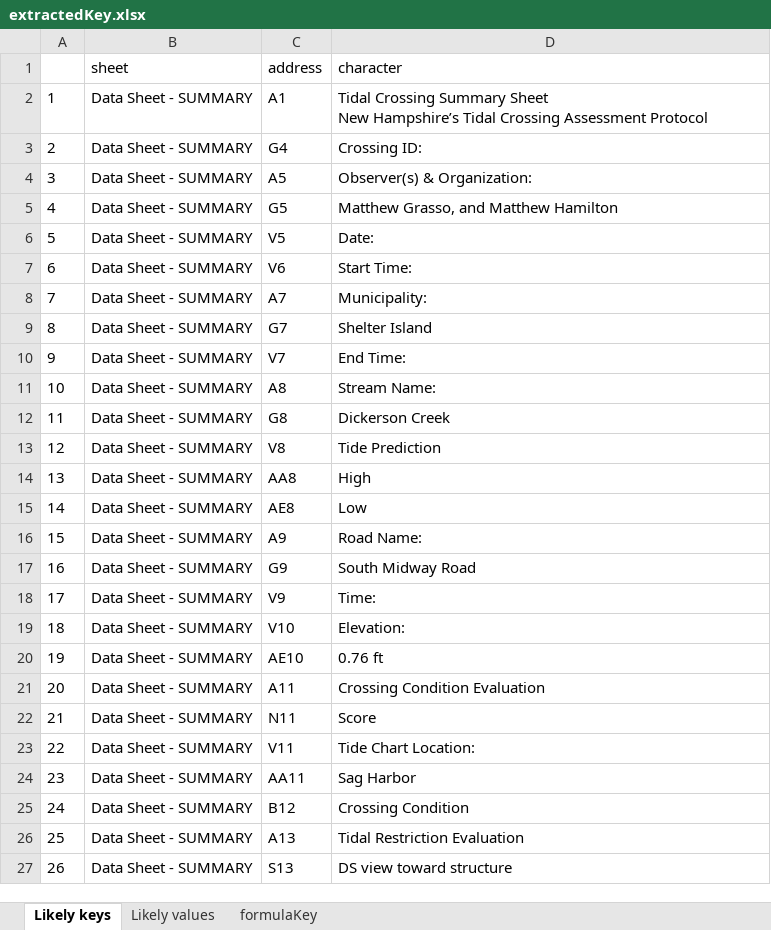
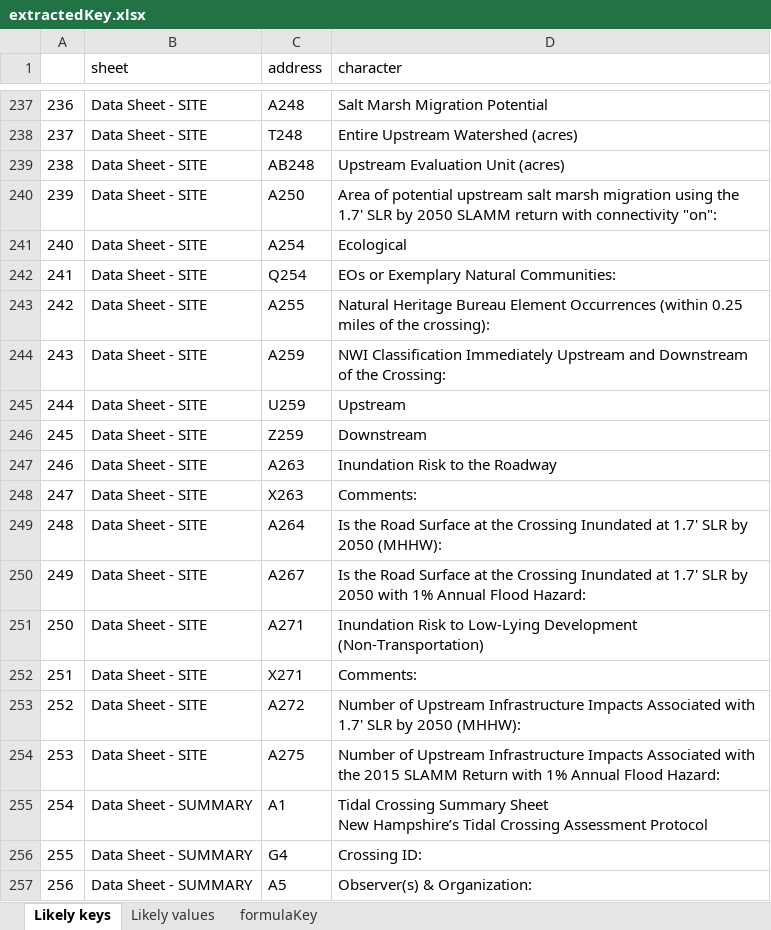
Before and after one commit to afstarke/tidalCulvert_datasheet, an Excel workbook: spreadsheets/extractedKey.xlsx, sheet Likely keys, drawn as a sheet; only a part is shown, gaps mark what is left out; the shorter side is filled out with more unchanged rows; values as stored, in another font and other column widths than the file's, no borders; addresses are those after the commit; the diff covers the shown part only; the diff names each change by its address in the sheet, - before the commit and + after, or states it on an @@ line.

```diff
--- a/spreadsheets/extractedKey.xlsx (sheet Likely keys)
+++ b/spreadsheets/extractedKey.xlsx (sheet Likely keys)
+row 237: 236 | Data Sheet - SITE | A248 | Salt Marsh Migration Potential
+row 238: 237 | Data Sheet - SITE | T248 | Entire Upstream Watershed (acres)
+row 239: 238 | Data Sheet - SITE | AB248 | Upstream Evaluation Unit (acres)
+row 240: 239 | Data Sheet - SITE | A250 | Area of potential upstream salt marsh migration using the 1.7' SLR by 2050 SLAMM return with connectivity "on":
+row 241: 240 | Data Sheet - SITE | A254 | Ecological
+row 242: 241 | Data Sheet - SITE | Q254 | EOs or Exemplary Natural Communities:
+row 243: 242 | Data Sheet - SITE | A255 | Natural Heritage Bureau Element Occurrences (within 0.25 miles of the crossing):
+row 244: 243 | Data Sheet - SITE | A259 | NWI Classification Immediately Upstream and Downstream of the Crossing:
+row 245: 244 | Data Sheet - SITE | U259 | Upstream
+row 246: 245 | Data Sheet - SITE | Z259 | Downstream
+row 247: 246 | Data Sheet - SITE | A263 | Inundation Risk to the Roadway
+row 248: 247 | Data Sheet - SITE | X263 | Comments:
+row 249: 248 | Data Sheet - SITE | A264 | Is the Road Surface at the Crossing Inundated at 1.7' SLR by 2050 (MHHW):
+row 250: 249 | Data Sheet - SITE | A267 | Is the Road Surface at the Crossing Inundated at 1.7' SLR by 2050 with 1% Annual Flood Hazard:
+row 251: 250 | Data Sheet - SITE | A271 | Inundation Risk to Low-Lying Development (Non-Transportation)
+row 252: 251 | Data Sheet - SITE | X271 | Comments:
+row 253: 252 | Data Sheet - SITE | A272 | Number of Upstream Infrastructure Impacts Associated with 1.7' SLR by 2050 (MHHW):
+row 254: 253 | Data Sheet - SITE | A275 | Number of Upstream Infrastructure Impacts Associated with the 2015 SLAMM Return with 1% Annual Flood Hazard:
@@ column A renumbered between rows 255 and 575 @@
```
Also changed, not shown: 352 added rows elsewhere in this sheet, sheet Likely values, sheet formulaKey, spreadsheets/extractedKey_WORKING.xlsx.
